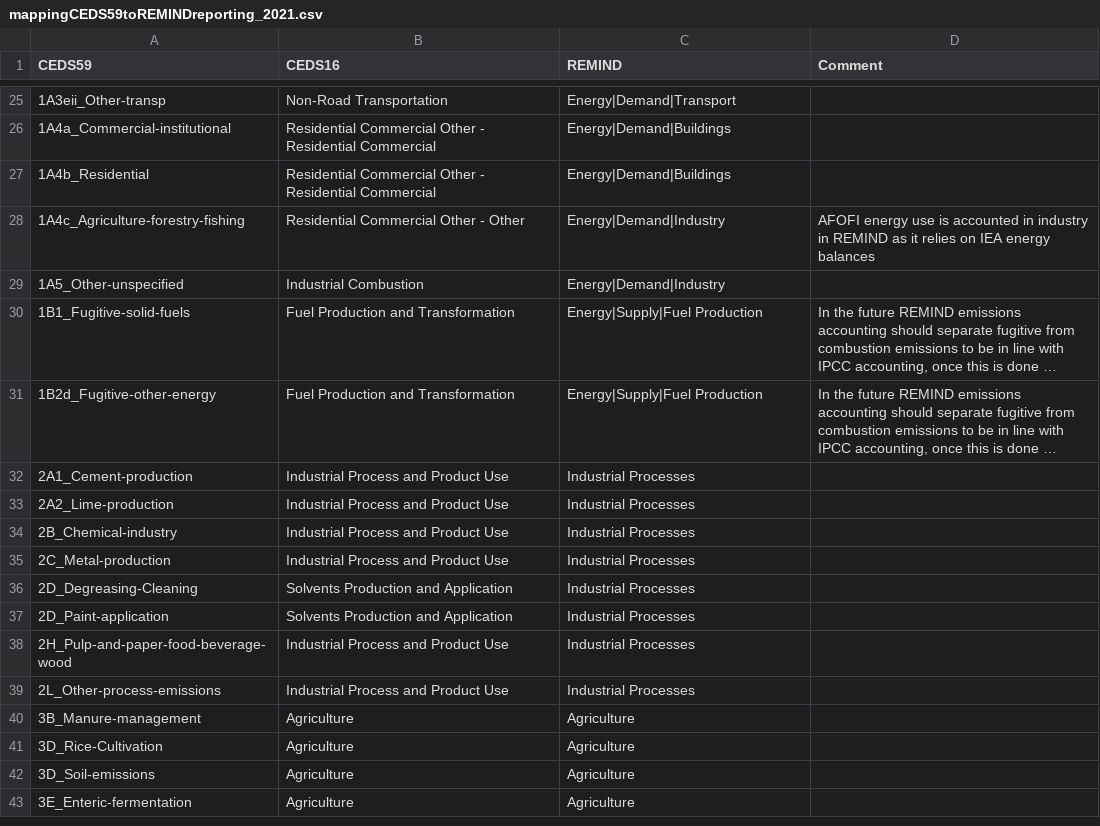
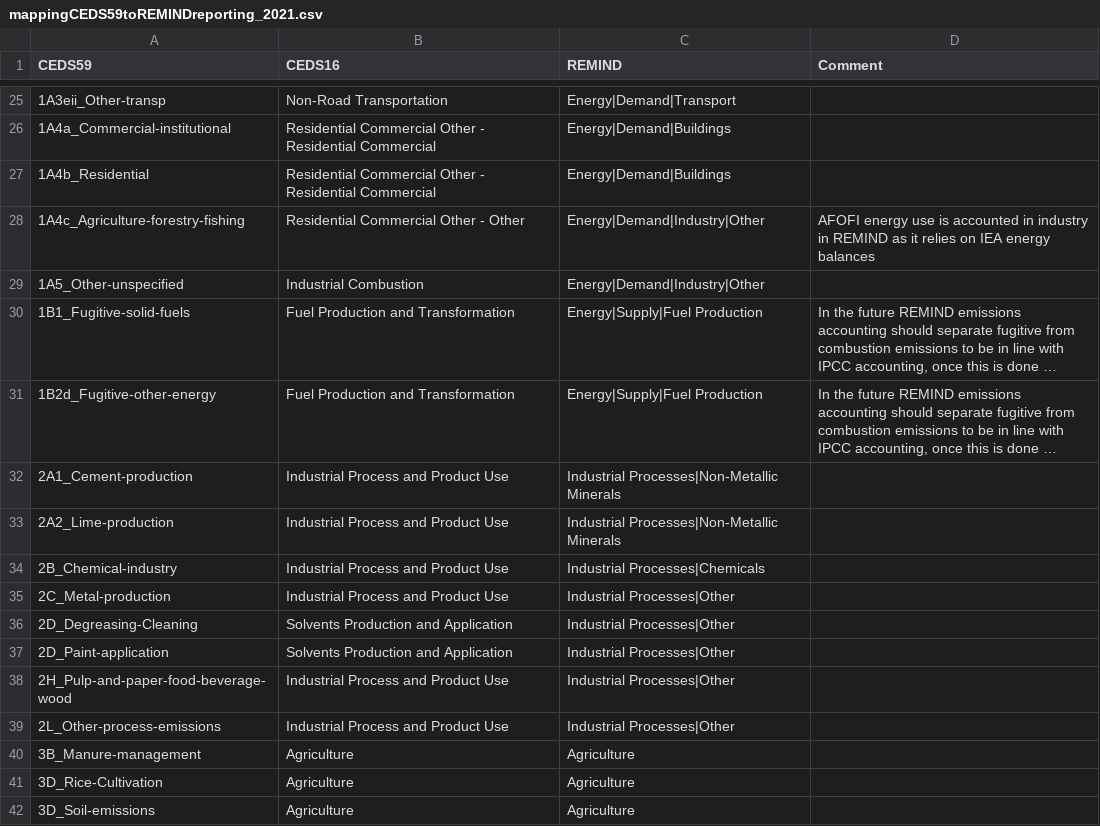
Before and after one commit to pik-piam/piamMappings, a CSV file: sectoral/mappingCEDS59toREMINDreporting_2021.csv, drawn as a sheet; only a part is shown, gaps mark what is left out; the shorter side is filled out with more unchanged rows; long unchanged cells end in …; the diff covers the shown part only; the diff names each change by its address in the sheet, - before the commit and + after, or states it on an @@ line.

Commit message:
update sectoral/mappingCEDS59toREMINDreporting_2021.csv (Nico Bauer)

```diff
--- a/sectoral/mappingCEDS59toREMINDreporting_2021.csv
+++ b/sectoral/mappingCEDS59toREMINDreporting_2021.csv
-C28:C29 (REMIND): Energy|Demand|Industry
+C28:C29 (REMIND): Energy|Demand|Industry|Other
-C32:C33 (REMIND): Industrial Processes
+C32:C33 (REMIND): Industrial Processes|Non-Metallic Minerals
-C34 (REMIND): Industrial Processes
+C34 (REMIND): Industrial Processes|Chemicals
-C35:C39 (REMIND): Industrial Processes
+C35:C39 (REMIND): Industrial Processes|Other
```
Also changed, not shown: 20 edited cells elsewhere in this file.
